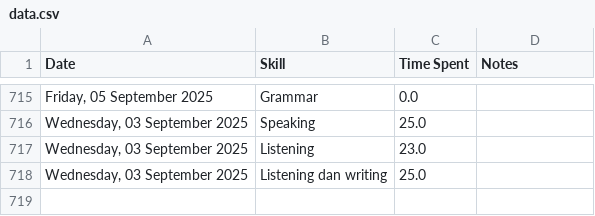
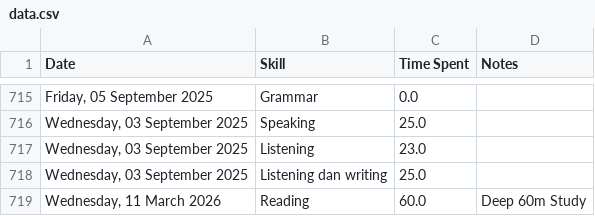
Before and after one commit to sannflux/english-tracker, a CSV file: data.csv, drawn as a sheet; only a part is shown, gaps mark what is left out.

Commit message:
Sync Study Log

```diff
--- a/data.csv
+++ b/data.csv
@@ -718 +718,2 @@ Date,Skill,Time Spent,Notes
 "Wednesday, 03 September 2025",Listening dan writing,25.0,
+"Wednesday, 11 March 2026",Reading,60.0,Deep 60m Study
```
